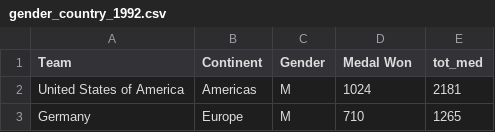
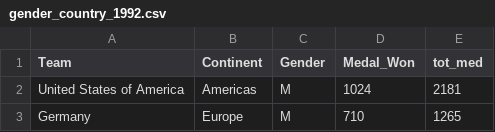
Before and after one commit to caydensim/FIT3179, a CSV file: gender_country_1992.csv, drawn as a sheet; only a part is shown.

Commit message:
Add files via upload

```diff
--- a/gender_country_1992.csv
+++ b/gender_country_1992.csv
@@ -1,2 +1,2 @@
-Team,Continent,Gender,Medal Won,tot_med
+Team,Continent,Gender,Medal_Won,tot_med
 United States of America,Americas,M,1024,2181
```
